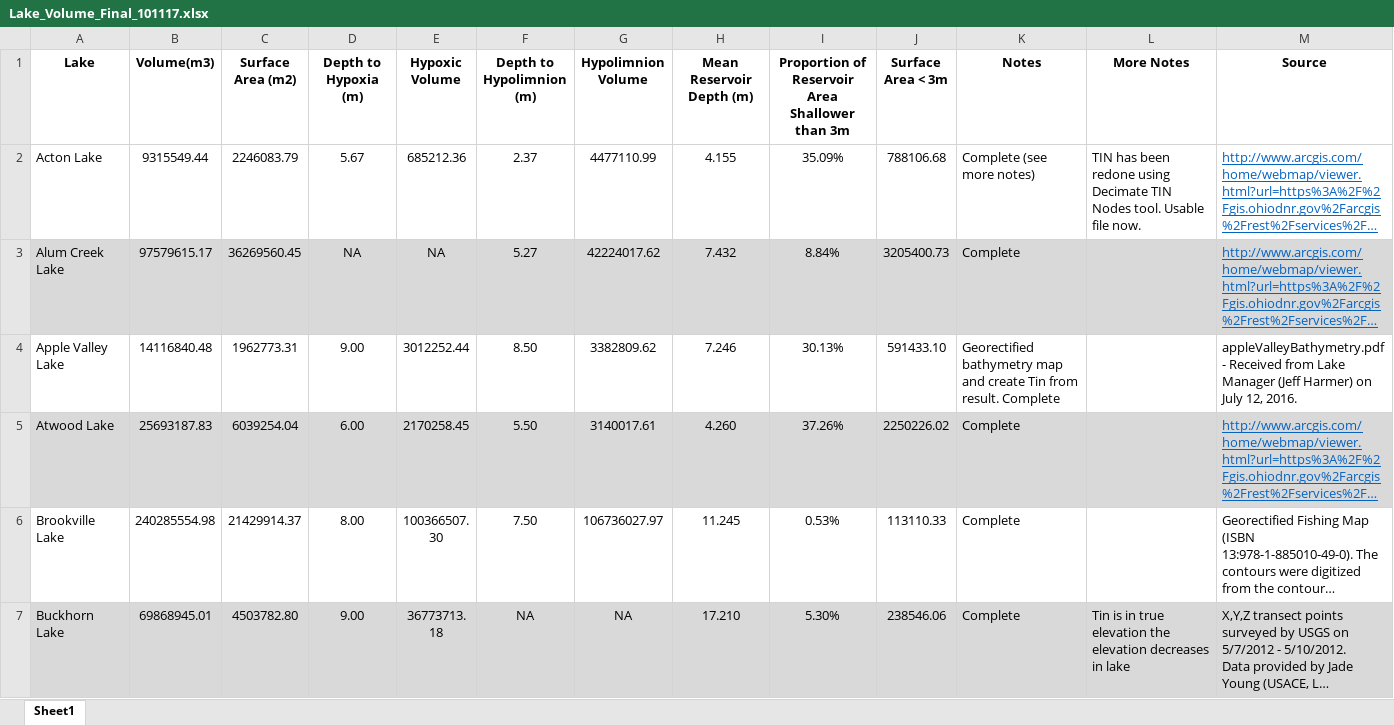
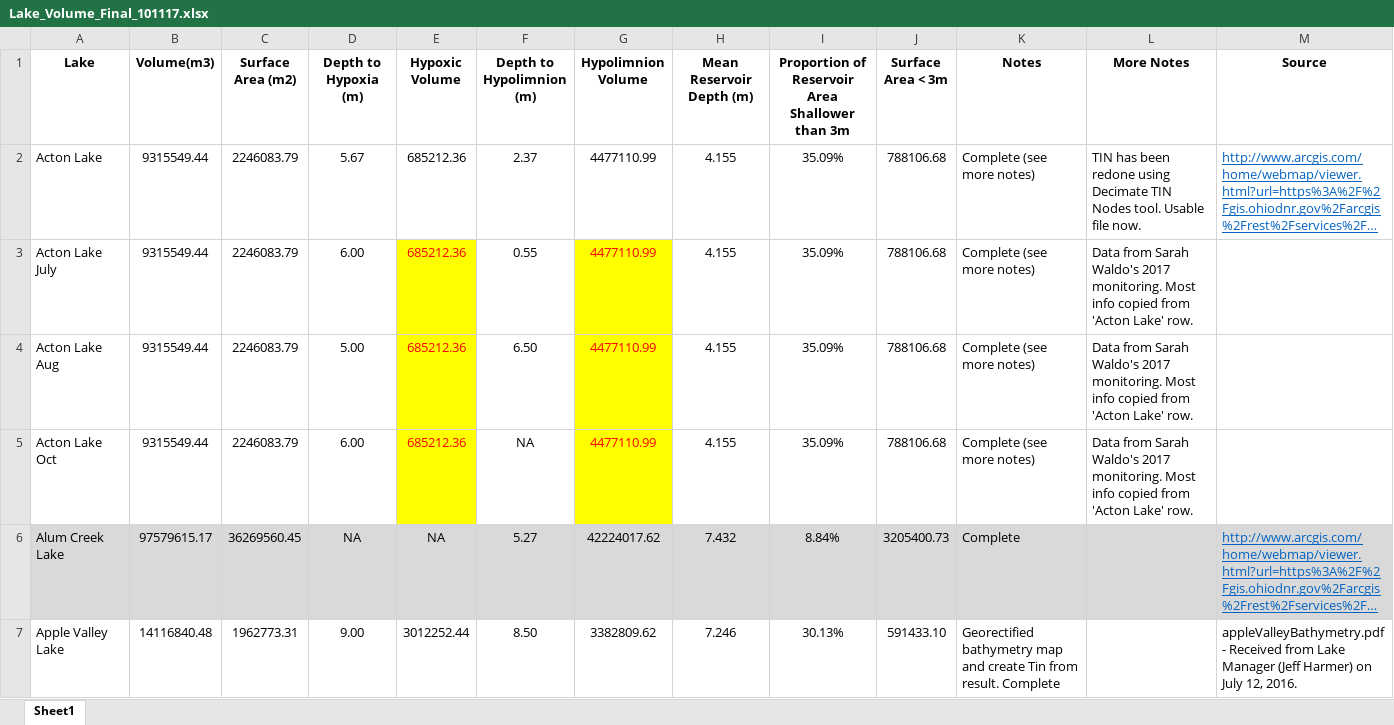
Before and after one commit to USEPA/mulitResSurvey, an Excel workbook: ohio2016/inputData/watershedAndMorphology/Lake_Volume_Final_101117.xlsx, sheet Sheet1, drawn as a sheet; only a part is shown; the shorter side is filled out with more unchanged rows; long unchanged cells end in …; values as stored, in another font and other column widths than the file's, no borders; the diff names each change by its address in the sheet, - before the commit and + after, or states it on an @@ line.

Commit message:
Incorporated Acton 2017 surveys into repo.

```diff
--- a/ohio2016/inputData/watershedAndMorphology/Lake_Volume_Final_101117.xlsx (sheet Sheet1)
+++ b/ohio2016/inputData/watershedAndMorphology/Lake_Volume_Final_101117.xlsx (sheet Sheet1)
+row 3: Acton Lake July | 9315549.44 | 2246083.79 | 6.00 | 685212.36 | 0.55 | 4477110.99 | 4.155 | 35.09% | 788106.68 | Complete (see more notes) | Data from Sarah Waldo's 2017 monitoring. Most info copied from 'Acton Lake' row.
+row 4: Acton Lake Aug | 9315549.44 | 2246083.79 | 5.00 | 685212.36 | 6.50 | 4477110.99 | 4.155 | 35.09% | 788106.68 | Complete (see more notes) | Data from Sarah Waldo's 2017 monitoring. Most info copied from 'Acton Lake' row.
+row 5: Acton Lake Oct | 9315549.44 | 2246083.79 | 6.00 | 685212.36 | NA | 4477110.99 | 4.155 | 35.09% | 788106.68 | Complete (see more notes) | Data from Sarah Waldo's 2017 monitoring. Most info copied from 'Acton Lake' row.
```
Also changed, not shown: 7 other files.
